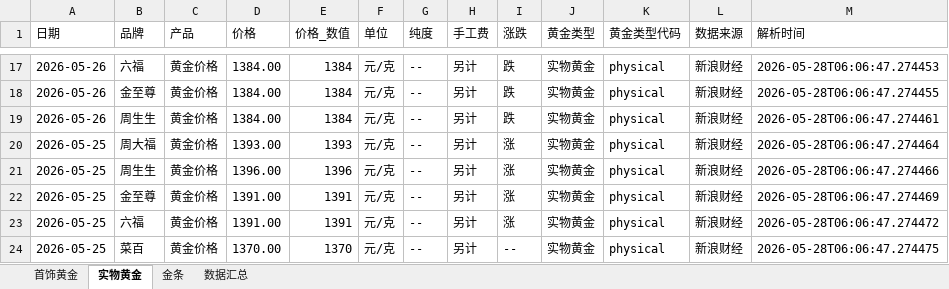
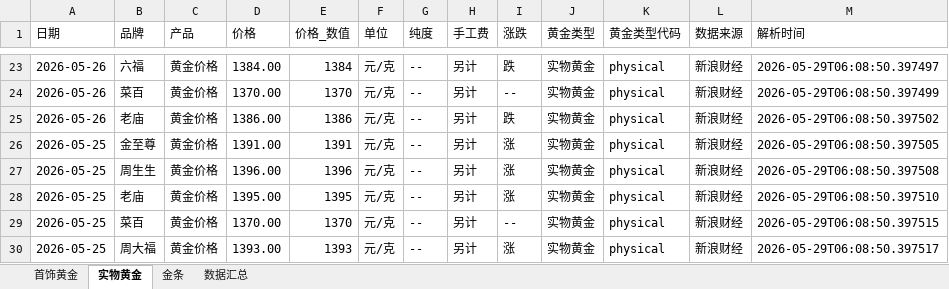
Before and after one commit to chengazhen/python-gold, an Excel workbook: combined_gold_data.xlsx, sheet 实物黄金, drawn as a sheet; only a part is shown, gaps mark what is left out; values as stored, in another font and other column widths than the file's, no borders; addresses are those after the commit; the diff covers the shown part only; the diff names each change by its address in the sheet, - before the commit and + after, or states it on an @@ line.

```diff
--- a/combined_gold_data.xlsx (sheet 实物黄金)
+++ b/combined_gold_data.xlsx (sheet 实物黄金)
-M23 (解析时间): 2026-05-28T06:06:47.274453
+M23 (解析时间): 2026-05-29T06:08:50.397497
-B24 (品牌): 金至尊
+B24 (品牌): 菜百
-D24 (价格): 1384.00
+D24 (价格): 1370.00
-E24 (价格_数值): 1384
+E24 (价格_数值): 1370
-I24 (涨跌): 跌
+I24 (涨跌): --
-M24 (解析时间): 2026-05-28T06:06:47.274455
+M24 (解析时间): 2026-05-29T06:08:50.397499
-B25 (品牌): 周生生
+B25 (品牌): 老庙
-D25 (价格): 1384.00
+D25 (价格): 1386.00
-E25 (价格_数值): 1384
+E25 (价格_数值): 1386
-M25 (解析时间): 2026-05-28T06:06:47.274461
+M25 (解析时间): 2026-05-29T06:08:50.397502
-B26 (品牌): 周大福
+B26 (品牌): 金至尊
-D26 (价格): 1393.00
+D26 (价格): 1391.00
-E26 (价格_数值): 1393
+E26 (价格_数值): 1391
-M26 (解析时间): 2026-05-28T06:06:47.274464
+M26 (解析时间): 2026-05-29T06:08:50.397505
-M27 (解析时间): 2026-05-28T06:06:47.274466
+M27 (解析时间): 2026-05-29T06:08:50.397508
-B28 (品牌): 金至尊
+B28 (品牌): 老庙
-D28 (价格): 1391.00
+D28 (价格): 1395.00
-E28 (价格_数值): 1391
+E28 (价格_数值): 1395
-M28 (解析时间): 2026-05-28T06:06:47.274469
+M28 (解析时间): 2026-05-29T06:08:50.397510
-B29 (品牌): 六福
+B29 (品牌): 菜百
-D29 (价格): 1391.00
+D29 (价格): 1370.00
-E29 (价格_数值): 1391
+E29 (价格_数值): 1370
-I29 (涨跌): 涨
+I29 (涨跌): --
-M29 (解析时间): 2026-05-28T06:06:47.274472
+M29 (解析时间): 2026-05-29T06:08:50.397515
-B30 (品牌): 菜百
+B30 (品牌): 周大福
-D30 (价格): 1370.00
+D30 (价格): 1393.00
-E30 (价格_数值): 1370
+E30 (价格_数值): 1393
-I30 (涨跌): --
+I30 (涨跌): 涨
-M30 (解析时间): 2026-05-28T06:06:47.274475
+M30 (解析时间): 2026-05-29T06:08:50.397517
```
Also changed, not shown: 7 added rows, 7 removed rows and 119 edited cells elsewhere in this sheet, sheet 金条, sheet 首饰黄金, sheet 数据汇总, gold_bar_latest.xlsx, jewelry_gold_latest.xlsx, 11 other files.
